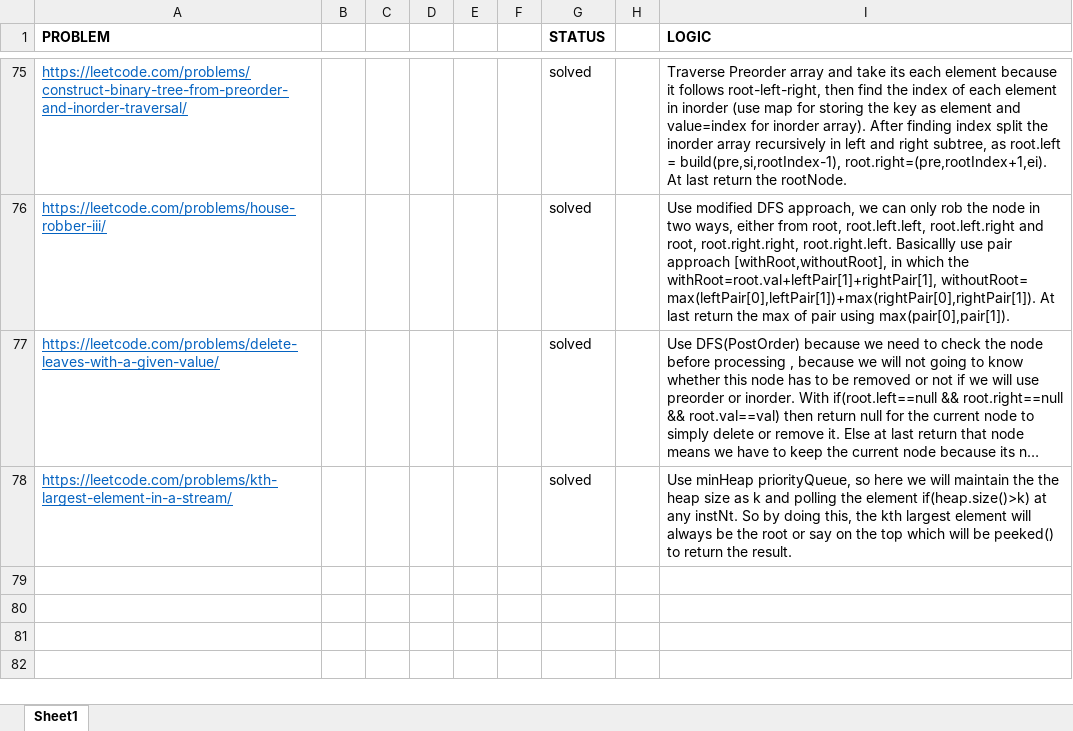
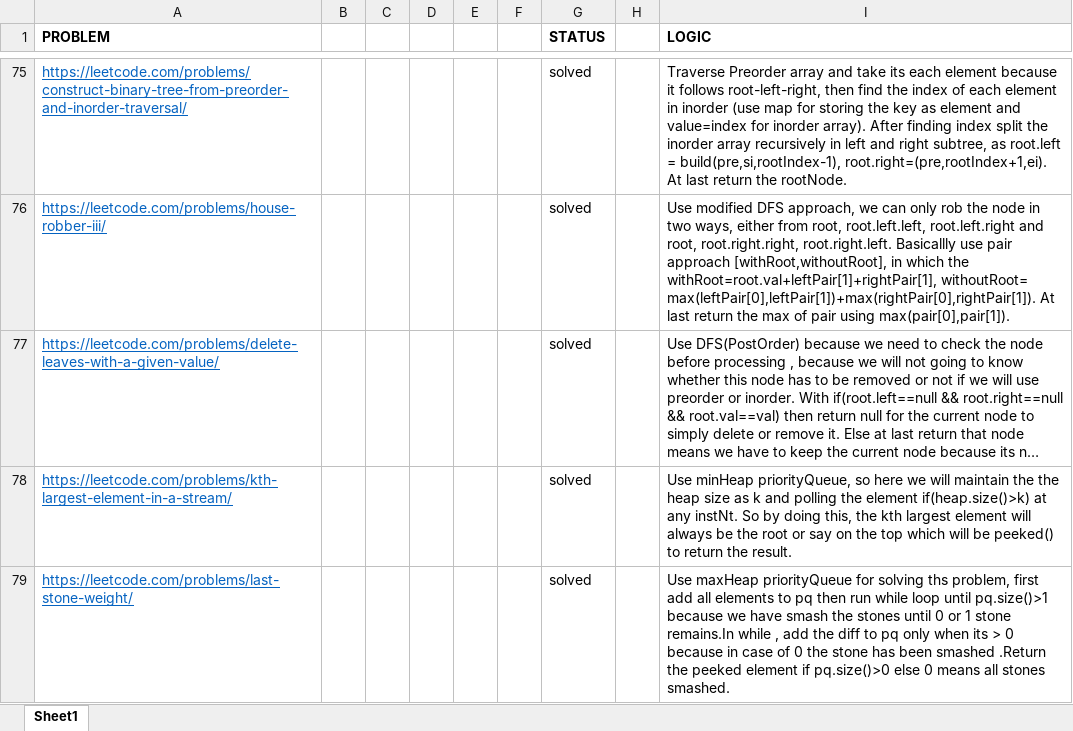
Before and after one commit to sumitraj786/leetcode_dsa-java, an Excel workbook: Logics.xlsx, sheet Sheet1, drawn as a sheet; only a part is shown, gaps mark what is left out; long unchanged cells end in …; values as stored, in another font and other column widths than the file's, no borders; the diff names each change by its address in the sheet, - before the commit and + after, or states it on an @@ line.

Commit message:
Last stone weight

```diff
--- a/Logics.xlsx (sheet Sheet1)
+++ b/Logics.xlsx (sheet Sheet1)
+row 79: https://leetcode.com/problems/last-stone-weight/ |  |  |  |  |  | solved |  | Use maxHeap priorityQueue for solving ths problem, first add all elements to pq then run while loop until pq.size()>1 because we have smash the stones until 0 or 1 stone remains.In while , add the diff to pq only when its > 0 because in case of 0 the stone has been smashed .Return the peeked element if pq.size()>0 else 0 means all stones smashed.
```
Also changed, not shown: 1 other file.
